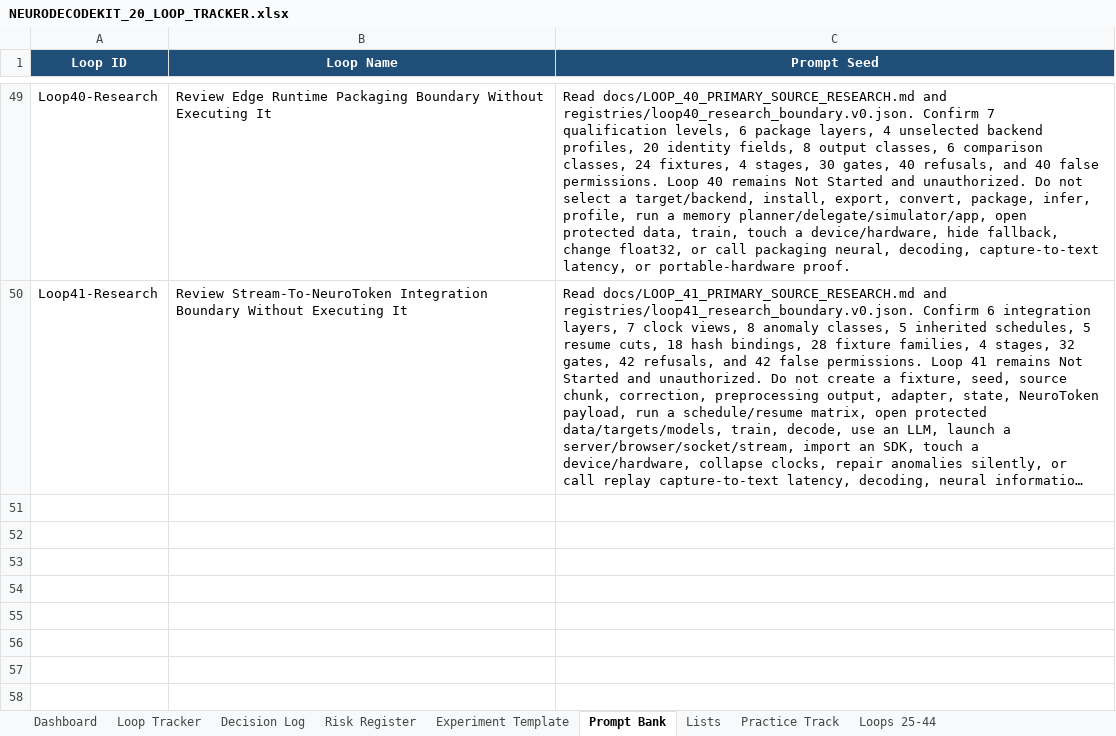
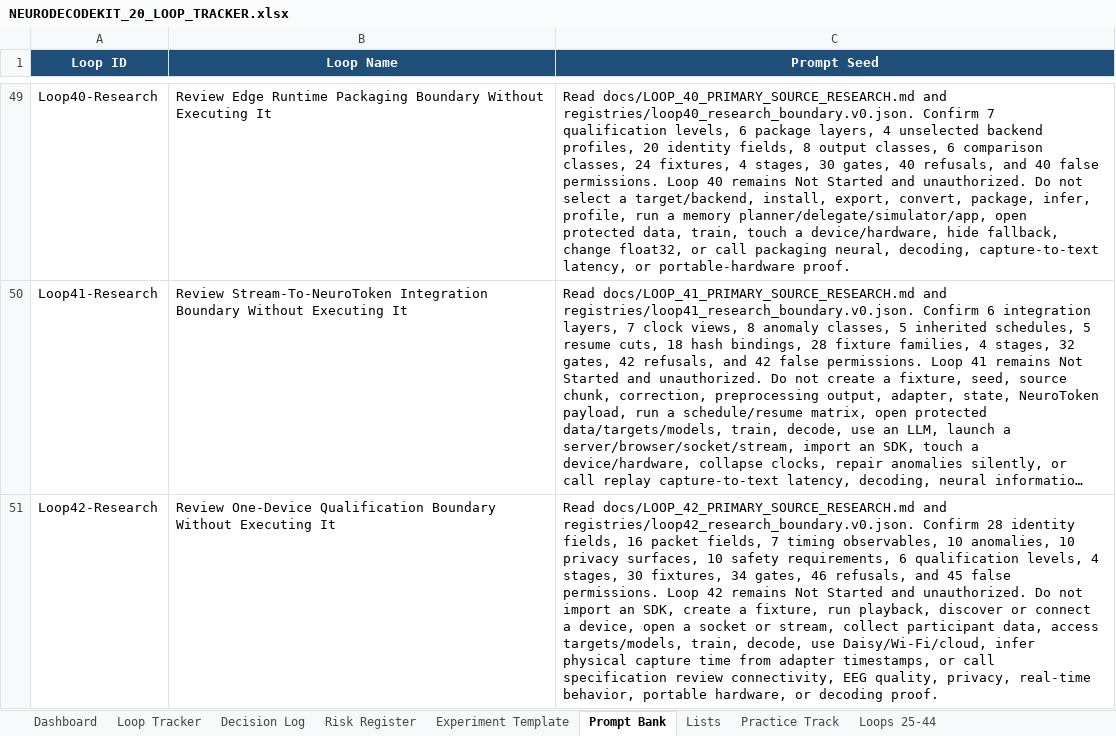
Before and after one commit to CheickDiakite-yikes/neurodecodekit, an Excel workbook: docs/NEURODECODEKIT_20_LOOP_TRACKER.xlsx, sheet Prompt Bank, drawn as a sheet; only a part is shown, gaps mark what is left out; long unchanged cells end in …; values as stored, in another font and other column widths than the file's, no borders; table styles not drawn; the diff names each change by its address in the sheet, - before the commit and + after, or states it on an @@ line.

Commit message:
Research Loop 42 device qualification boundary

```diff
--- a/docs/NEURODECODEKIT_20_LOOP_TRACKER.xlsx (sheet Prompt Bank)
+++ b/docs/NEURODECODEKIT_20_LOOP_TRACKER.xlsx (sheet Prompt Bank)
+row 51: Loop42-Research | Review One-Device Qualification Boundary Without Executing It | Read docs/LOOP_42_PRIMARY_SOURCE_RESEARCH.md and registries/loop42_research_boundary.v0.json. Confirm 28 identity fields, 16 packet fields, 7 timing observables, 10 anomalies, 10 privacy surfaces, 10 safety requirements, 6 qualification levels, 4 stages, 30 fixtures, 34 gates, 46 refusals, and 45 false permissions. Loop 42 remains Not Started and unauthorized. Do not import an SDK, create a fixture, run playback, discover or connect a device, open a socket or stream, collect participant data, access targets/models, train, decode, use Daisy/Wi-Fi/cloud, infer physical capture time from adapter timestamps, or call specification review connectivity, EEG quality, privacy, real-time behavior, portable hardware, or decoding proof.
```
Also changed, not shown: sheet Loops 25-44, sheet Risk Register, sheet Decision Log, sheet Dashboard, charts or pictures, 25 other files.
